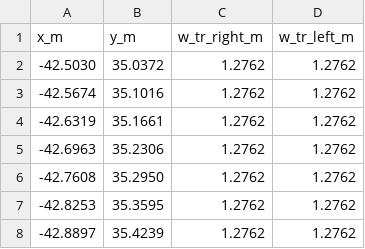
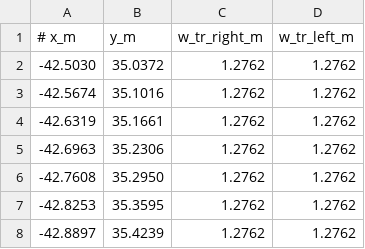
Before and after one commit to NTU-Autonomous-Racing-Team/race_stack_IV24, a CSV file: util/trajectory_optimization/inputs/tracks/Budapest_map.csv, drawn as a sheet; only a part is shown.

```diff
--- a/util/trajectory_optimization/inputs/tracks/Budapest_map.csv
+++ b/util/trajectory_optimization/inputs/tracks/Budapest_map.csv
@@ -1,2 +1,2 @@
-x_m,y_m,w_tr_right_m,w_tr_left_m
+# x_m,y_m,w_tr_right_m,w_tr_left_m
 -42.5030,35.0372,1.2762,1.2762
```
Also changed, not shown: 54 other files.
